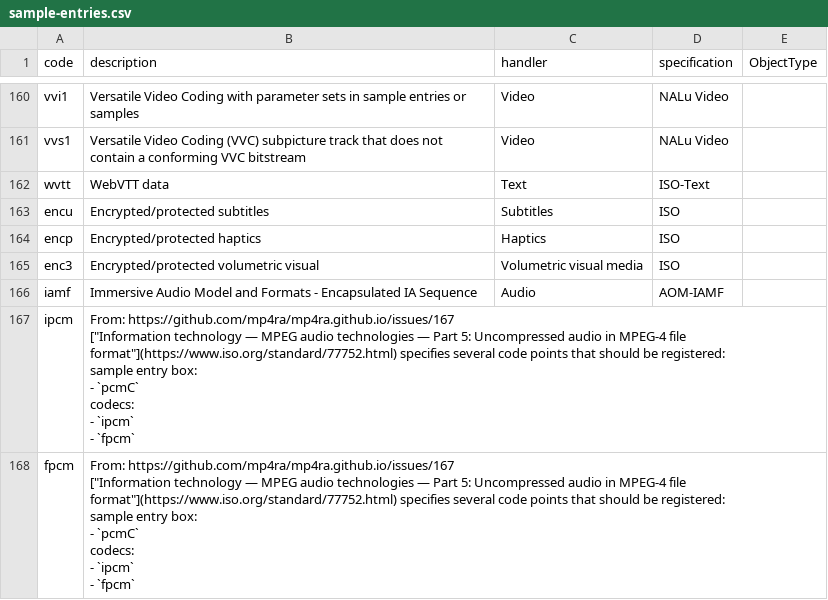
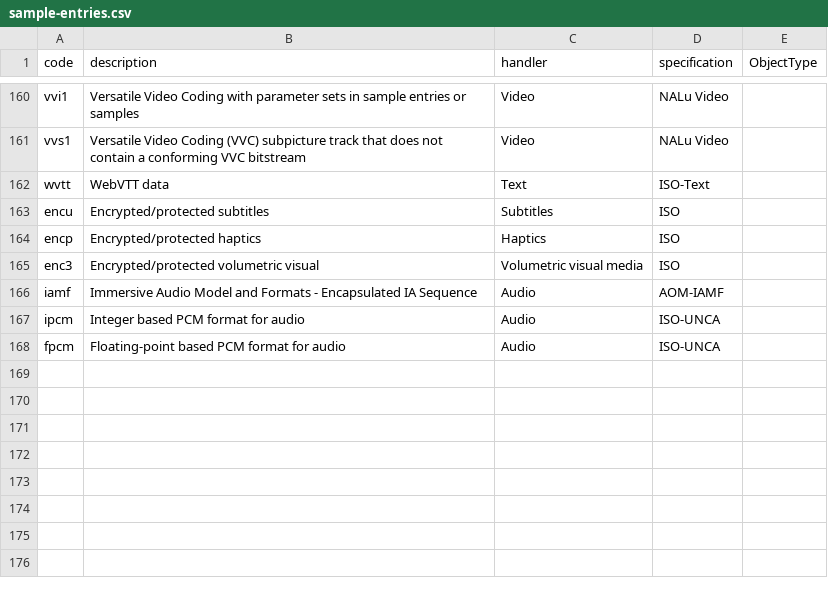
Before and after one commit to mp4ra/mp4ra.github.io, a CSV file: data/sample-entries.csv, drawn as a sheet; only a part is shown, gaps mark what is left out.

Commit message:
finalize UNCA registration

```diff
--- a/data/sample-entries.csv
+++ b/data/sample-entries.csv
@@ -166,17 +166,3 @@ enc3,Encrypted/protected volumetric visual,Volumetric visual media,ISO,
 iamf,Immersive Audio Model and Formats - Encapsulated IA Sequence,Audio,AOM-IAMF,
-ipcm,"From: https://github.com/mp4ra/mp4ra.github.io/issues/167
-
-[""Information technology — MPEG audio technologies — Part 5: Uncompressed audio in MPEG-4 file format""](https://www.iso.org/standard/77752.html) specifies several code points that should be registered:
-sample entry box:
-- `pcmC`
-codecs:
-- `ipcm`
-- `fpcm`",,,
-fpcm,"From: https://github.com/mp4ra/mp4ra.github.io/issues/167
-
-[""Information technology — MPEG audio technologies — Part 5: Uncompressed audio in MPEG-4 file format""](https://www.iso.org/standard/77752.html) specifies several code points that should be registered:
-sample entry box:
-- `pcmC`
-codecs:
-- `ipcm`
-- `fpcm`",,,
+ipcm,Integer based PCM format for audio,Audio,ISO-UNCA,
+fpcm,Floating-point based PCM format for audio,Audio,ISO-UNCA,
```
Also changed, not shown: data/sample-entries-boxes.csv, data/specifications.csv.
